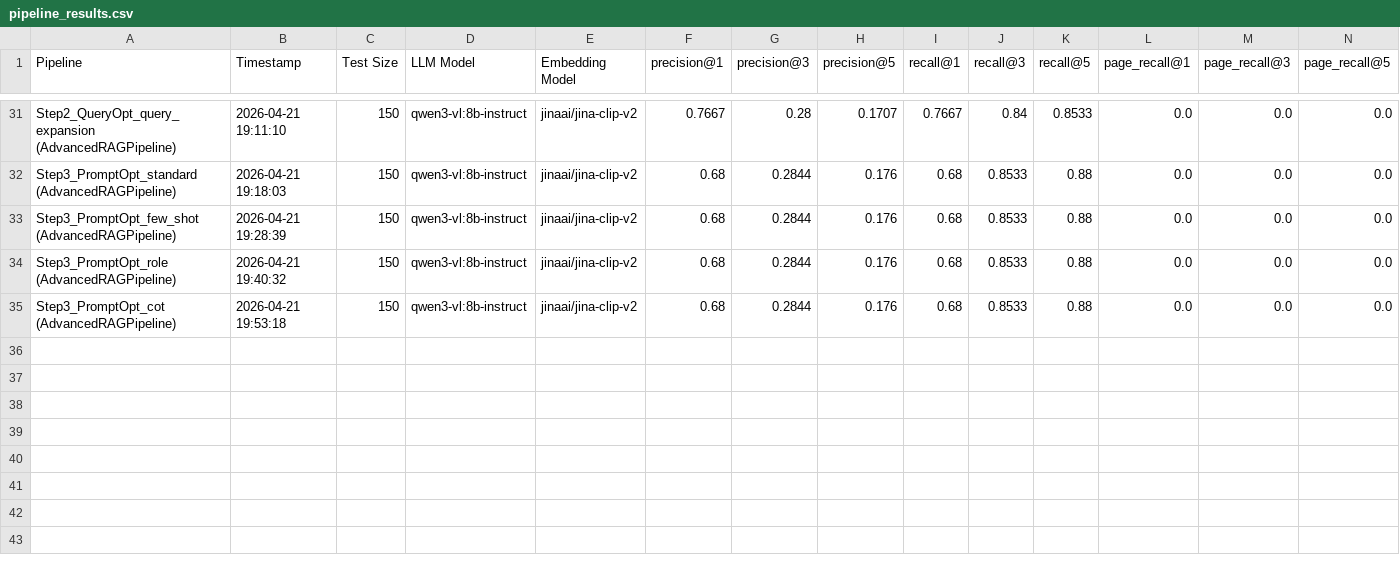
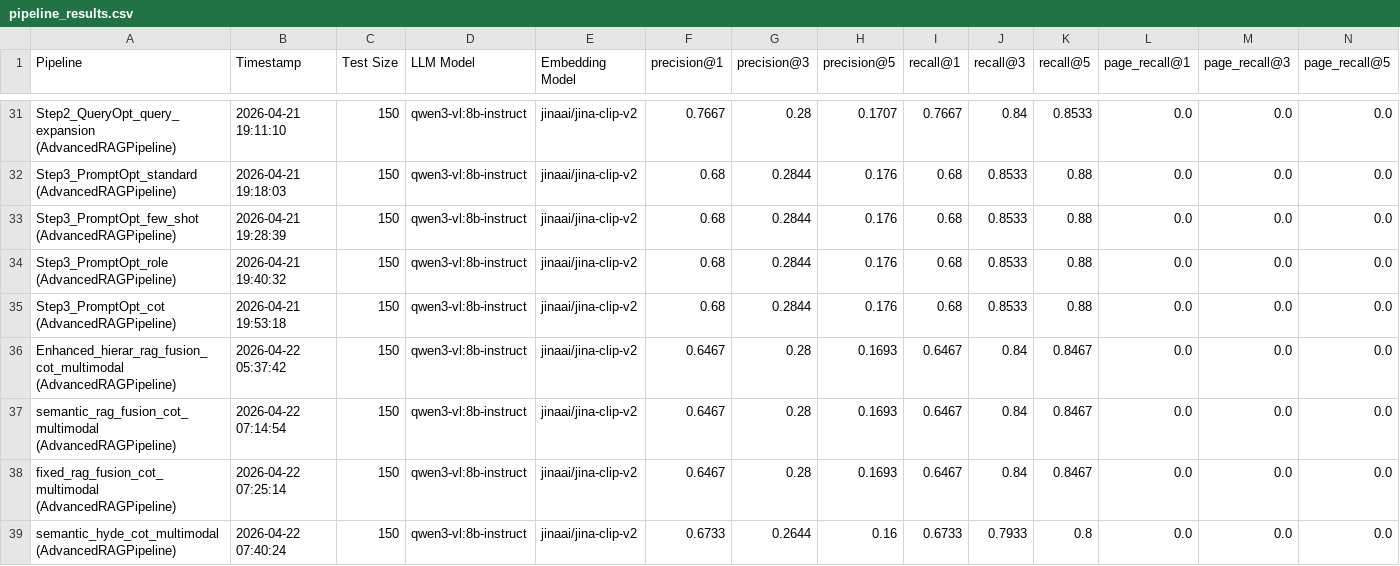
Before and after one commit to Vaakir/mRAG_on_MMDocIR, a CSV file: src/results/pipeline_results.csv, drawn as a sheet; only a part is shown, gaps mark what is left out; rows hold the shown columns only; the diff names each change by its address in the sheet, - before the commit and + after, or states it on an @@ line.

Commit message:
feat: good models results run

```diff
--- a/src/results/pipeline_results.csv
+++ b/src/results/pipeline_results.csv
+row 36: Enhanced_hierar_rag_fusion_cot_multimodal (AdvancedRAGPipeline) | 2026-04-22 05:37:42 | 150 | qwen3-vl:8b-instruct | jinaai/jina-clip-v2 | 0.6467 | 0.28 | 0.1693 | 0.6467 | 0.84 | 0.8467 | 0.0 | 0.0 | 0.0
+row 37: semantic_rag_fusion_cot_multimodal (AdvancedRAGPipeline) | 2026-04-22 07:14:54 | 150 | qwen3-vl:8b-instruct | jinaai/jina-clip-v2 | 0.6467 | 0.28 | 0.1693 | 0.6467 | 0.84 | 0.8467 | 0.0 | 0.0 | 0.0
+row 38: fixed_rag_fusion_cot_multimodal (AdvancedRAGPipeline) | 2026-04-22 07:25:14 | 150 | qwen3-vl:8b-instruct | jinaai/jina-clip-v2 | 0.6467 | 0.28 | 0.1693 | 0.6467 | 0.84 | 0.8467 | 0.0 | 0.0 | 0.0
+row 39: semantic_hyde_cot_multimodal (AdvancedRAGPipeline) | 2026-04-22 07:40:24 | 150 | qwen3-vl:8b-instruct | jinaai/jina-clip-v2 | 0.6733 | 0.2644 | 0.16 | 0.6733 | 0.7933 | 0.8 | 0.0 | 0.0 | 0.0
```
Also changed, not shown: src/results/pipeline_time.csv, 2 other files.
